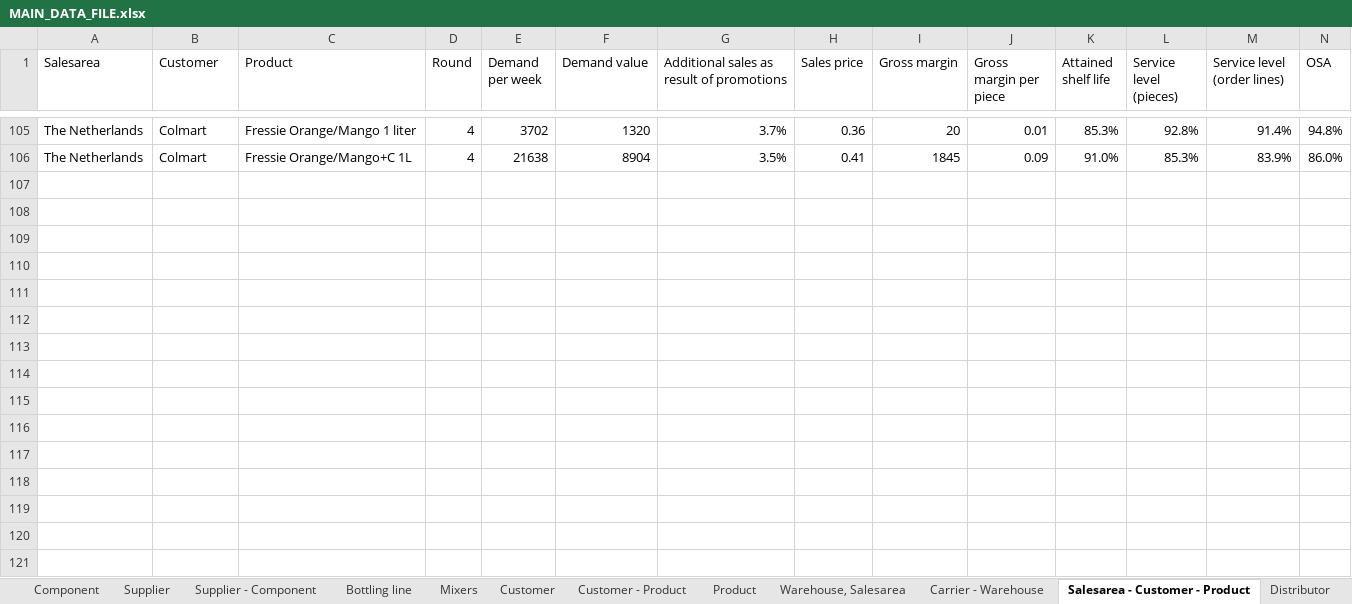
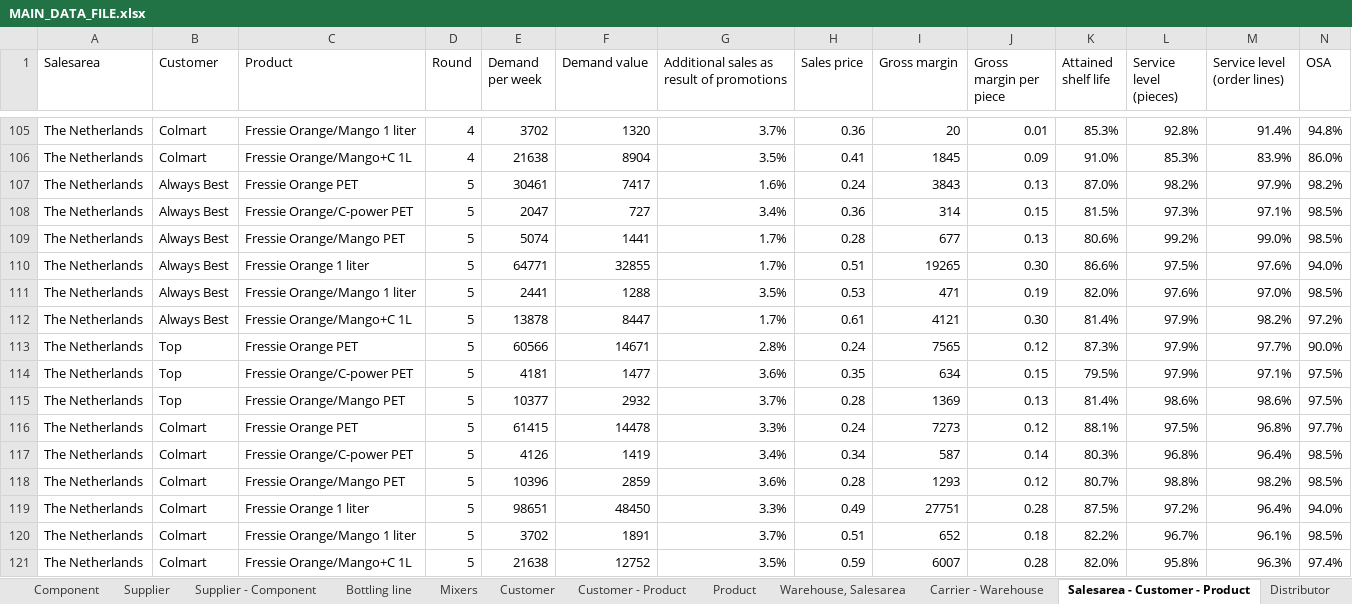
Before and after one commit to M-6NA/PEI_LD4, an Excel workbook: Data/MAIN_DATA_FILE.xlsx, sheet Salesarea - Customer - Product, drawn as a sheet; only a part is shown, gaps mark what is left out; values as stored, in another font and other column widths than the file's, no borders; rows hold the shown columns only; the diff names each change by its address in the sheet, - before the commit and + after, or states it on an @@ line.

```diff
--- a/Data/MAIN_DATA_FILE.xlsx (sheet Salesarea - Customer - Product)
+++ b/Data/MAIN_DATA_FILE.xlsx (sheet Salesarea - Customer - Product)
+row 107: The Netherlands | Always Best | Fressie Orange PET | 5 | 30461 | 7417 | 1.6% | 0.24 | 3843 | 0.13 | 87.0% | 98.2% | 97.9% | 98.2%
+row 108: The Netherlands | Always Best | Fressie Orange/C-power PET | 5 | 2047 | 727 | 3.4% | 0.36 | 314 | 0.15 | 81.5% | 97.3% | 97.1% | 98.5%
+row 109: The Netherlands | Always Best | Fressie Orange/Mango PET | 5 | 5074 | 1441 | 1.7% | 0.28 | 677 | 0.13 | 80.6% | 99.2% | 99.0% | 98.5%
+row 110: The Netherlands | Always Best | Fressie Orange 1 liter | 5 | 64771 | 32855 | 1.7% | 0.51 | 19265 | 0.30 | 86.6% | 97.5% | 97.6% | 94.0%
+row 111: The Netherlands | Always Best | Fressie Orange/Mango 1 liter | 5 | 2441 | 1288 | 3.5% | 0.53 | 471 | 0.19 | 82.0% | 97.6% | 97.0% | 98.5%
+row 112: The Netherlands | Always Best | Fressie Orange/Mango+C 1L | 5 | 13878 | 8447 | 1.7% | 0.61 | 4121 | 0.30 | 81.4% | 97.9% | 98.2% | 97.2%
+row 113: The Netherlands | Top | Fressie Orange PET | 5 | 60566 | 14671 | 2.8% | 0.24 | 7565 | 0.12 | 87.3% | 97.9% | 97.7% | 90.0%
+row 114: The Netherlands | Top | Fressie Orange/C-power PET | 5 | 4181 | 1477 | 3.6% | 0.35 | 634 | 0.15 | 79.5% | 97.9% | 97.1% | 97.5%
+row 115: The Netherlands | Top | Fressie Orange/Mango PET | 5 | 10377 | 2932 | 3.7% | 0.28 | 1369 | 0.13 | 81.4% | 98.6% | 98.6% | 97.5%
+row 116: The Netherlands | Colmart | Fressie Orange PET | 5 | 61415 | 14478 | 3.3% | 0.24 | 7273 | 0.12 | 88.1% | 97.5% | 96.8% | 97.7%
+row 117: The Netherlands | Colmart | Fressie Orange/C-power PET | 5 | 4126 | 1419 | 3.4% | 0.34 | 587 | 0.14 | 80.3% | 96.8% | 96.4% | 98.5%
+row 118: The Netherlands | Colmart | Fressie Orange/Mango PET | 5 | 10396 | 2859 | 3.6% | 0.28 | 1293 | 0.12 | 80.7% | 98.8% | 98.2% | 98.5%
+row 119: The Netherlands | Colmart | Fressie Orange 1 liter | 5 | 98651 | 48450 | 3.3% | 0.49 | 27751 | 0.28 | 87.5% | 97.2% | 96.4% | 94.0%
+row 120: The Netherlands | Colmart | Fressie Orange/Mango 1 liter | 5 | 3702 | 1891 | 3.7% | 0.51 | 652 | 0.18 | 82.2% | 96.7% | 96.1% | 98.5%
+row 121: The Netherlands | Colmart | Fressie Orange/Mango+C 1L | 5 | 21638 | 12752 | 3.5% | 0.59 | 6007 | 0.28 | 82.0% | 95.8% | 96.3% | 97.4%
```
Also changed, not shown: sheet Customer - Product, sheet Product - Warehouse, sheet Product, sheet Component, sheet Supplier - Component, sheet Supplier, 5 more sheets, Data/FinanceReport.xlsx, Data/Suppliers.xlsx, 6 other files.
